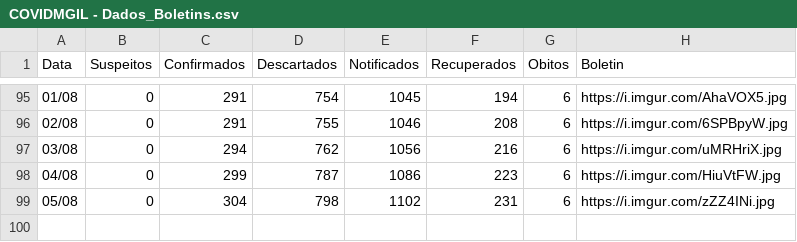
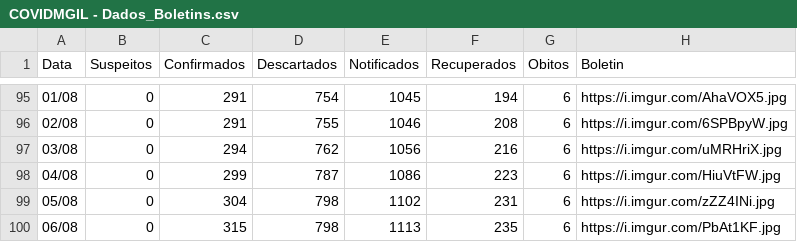
Before and after one commit to webalysson/covidmgil, a CSV file: dados/COVIDMGIL - Dados_Boletins.csv, drawn as a sheet; only a part is shown, gaps mark what is left out.

Commit message:
Dados atualizados 06/08

```diff
--- a/dados/COVIDMGIL - Dados_Boletins.csv
+++ b/dados/COVIDMGIL - Dados_Boletins.csv
@@ -99 +99,2 @@ Data,Suspeitos,Confirmados,Descartados,Notificados,Recuperados,Obitos,Boletin
 05/08,0,304,798,1102,231,6,https://i.imgur.com/zZZ4INi.jpg
+06/08,0,315,798,1113,235,6,https://i.imgur.com/PbAt1KF.jpg
```
